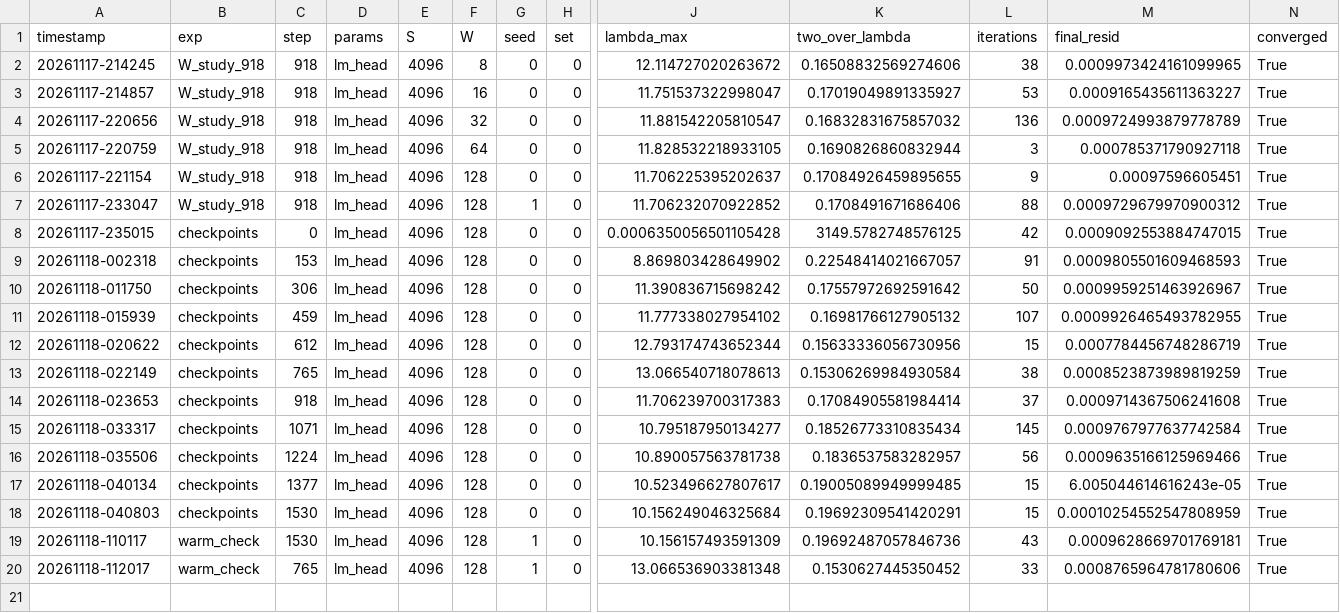
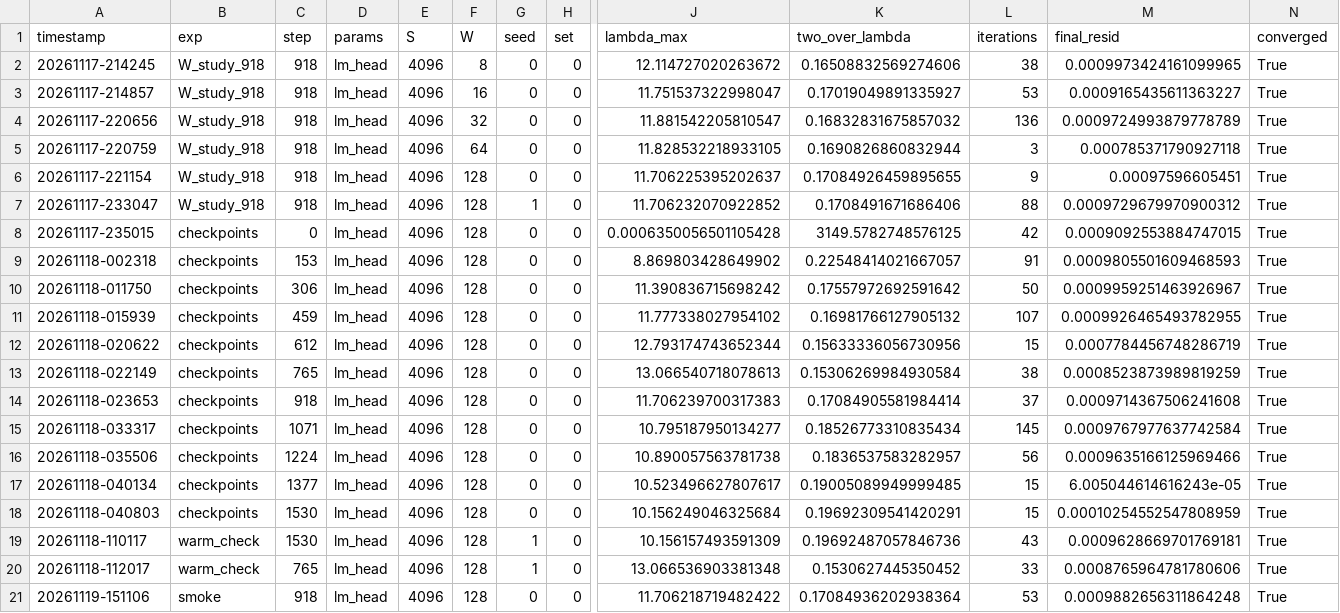
Before and after one commit to alexxg20/llm-optimizer-conditioning, a CSV file: analysis/results/index.csv, drawn as a sheet; only a part is shown, gaps mark what is left out; rows hold the shown columns only; the diff names each change by its address in the sheet, - before the commit and + after, or states it on an @@ line.

Commit message:
Add mu and L-infinity analysis scripts and small result files

```diff
--- a/analysis/results/index.csv
+++ b/analysis/results/index.csv
+row 21: 20261119-151106 | smoke | 918 | lm_head | 4096 | 128 | 0 | 0 | 11.706218719482422 | 0.17084936202938364 | 53 | 0.0009882656311864248 | True
```
Also changed, not shown: 10 other files.
